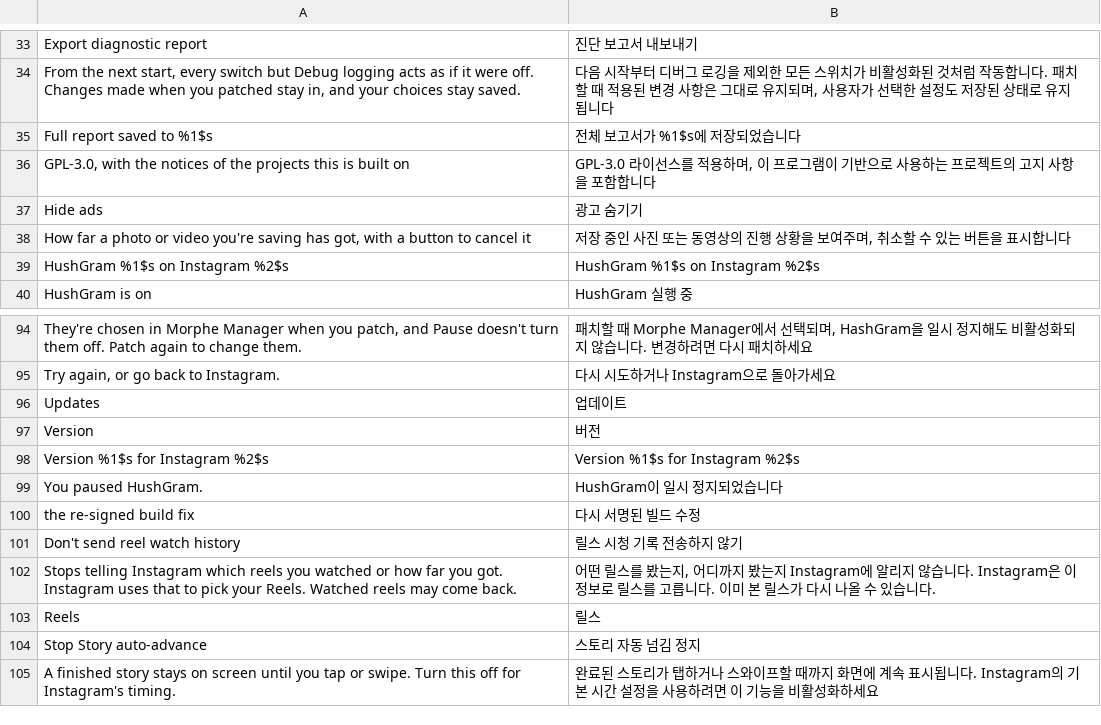
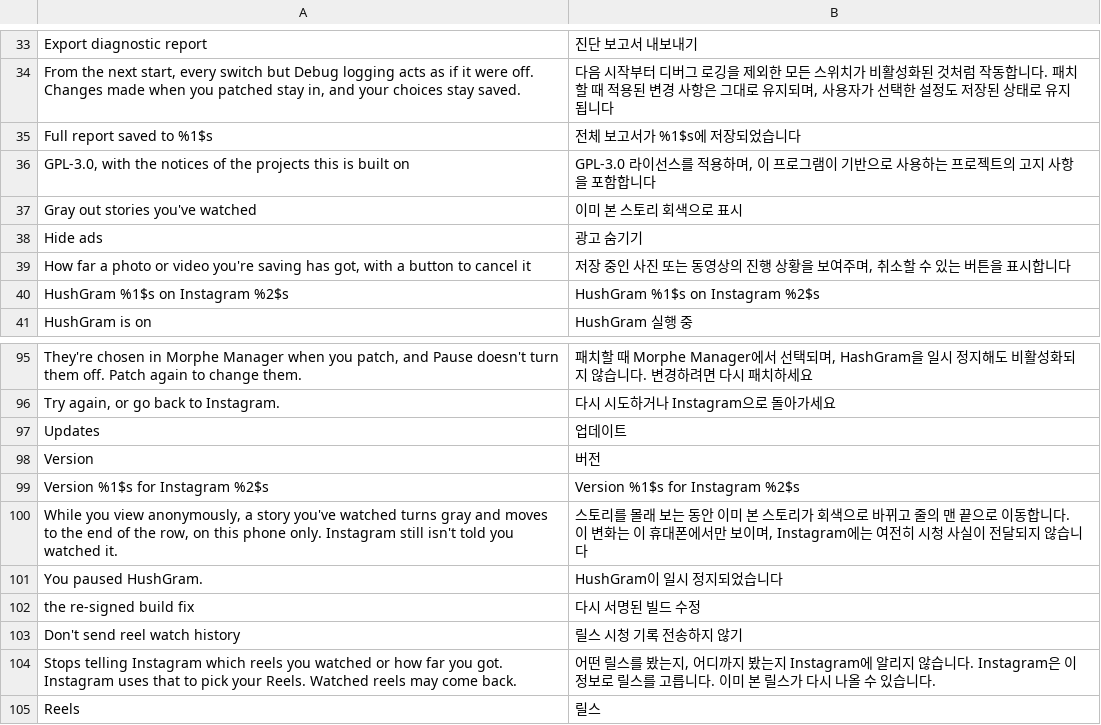
Before and after one commit to SysAdminDoc/HushGram, a TSV file: extensions/shared/library/src/main/l10n/ko.tsv, drawn as a sheet; only a part is shown, gaps mark what is left out; the shorter side is filled out with more unchanged rows.

Commit message:
feat(stories): add Gray out stories you've watched under View stories anonymously
8d026c9f (#92) skips Instagram's local seen write while story views are held
back, so a watched story keeps its colored ring. #113 and others want the
opposite: see on the phone what they've already watched, without Instagram
being told. The new switch, off to start so 0.0.7's behavior stands, lets
StorySeenRings hand the write to Instagram as usual. The view itself is
held back by StorySeen alone, which never reads this switch, and nothing is
kept for a Mark as seen replay since the write already happened.

Strings added in all six languages. Not seen on a device yet: whether the
owner's viewer list stays clear with the switch on needs a second account.
Tests written, unrun: StorySeenRingsTest.grayOutWatchedStoriesLetsTheWriteThrough
and StorySeenSettingsTest.

Refs #113
Refs #92

```diff
--- a/extensions/shared/library/src/main/l10n/ko.tsv
+++ b/extensions/shared/library/src/main/l10n/ko.tsv
@@ -36,2 +36,3 @@ Full report saved to %1$s	전체 보고서가 %1$s에 저장되었습니다
 GPL-3.0, with the notices of the projects this is built on	GPL-3.0 라이선스를 적용하며, 이 프로그램이 기반으로 사용하는 프로젝트의 고지 사항을 포함합니다
+Gray out stories you've watched	이미 본 스토리 회색으로 표시
 Hide ads	광고 숨기기
@@ -98,2 +99,3 @@ Version	버전
 Version %1$s for Instagram %2$s	Version %1$s for Instagram %2$s
+While you view anonymously, a story you've watched turns gray and moves to the end of the row, on this phone only. Instagram still isn't told you watched it.	스토리를 몰래 보는 동안 이미 본 스토리가 회색으로 바뀌고 줄의 맨 끝으로 이동합니다. 이 변화는 이 휴대폰에서만 보이며, Instagram에는 여전히 시청 사실이 전달되지 않습니다
 You paused HushGram.	HushGram이 일시 정지되었습니다
```
Also changed, not shown: extensions/shared/library/src/main/l10n/de.tsv, extensions/shared/library/src/main/l10n/es.tsv, 12 other files.
